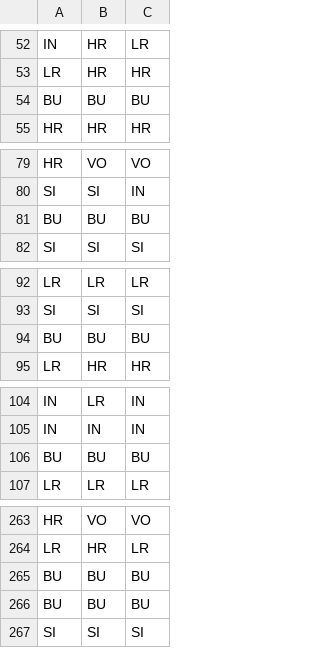
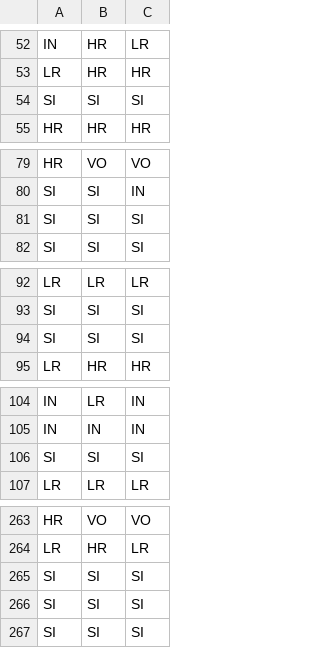
Before and after one commit to wendyerb/orangutan-vocal-complexity, a CSV file: data_V1/Irr_6classes.csv, drawn as a sheet; only a part is shown, gaps mark what is left out; the diff covers the shown part only.

Commit message:
corrected BU to SI

```diff
--- a/data_V1/Irr_6classes.csv
+++ b/data_V1/Irr_6classes.csv
@@ -53,3 +53,3 @@ IN,HR,LR
 LR,HR,HR
-BU,BU,BU
+SI,SI,SI
 HR,HR,HR
@@ -80,3 +80,3 @@ HR,VO,VO
 SI,SI,IN
-BU,BU,BU
+SI,SI,SI
 SI,SI,SI
@@ -93,3 +93,3 @@ LR,LR,LR
 SI,SI,SI
-BU,BU,BU
+SI,SI,SI
 LR,HR,HR
@@ -105,3 +105,3 @@ IN,LR,IN
 IN,IN,IN
-BU,BU,BU
+SI,SI,SI
 LR,LR,LR
@@ -264,4 +264,4 @@ HR,VO,VO
 LR,HR,LR
-BU,BU,BU
-BU,BU,BU
+SI,SI,SI
+SI,SI,SI
 SI,SI,SI
```
Also changed, not shown: 3 added rows, 3 removed rows and 5 edited cells elsewhere in this file.
